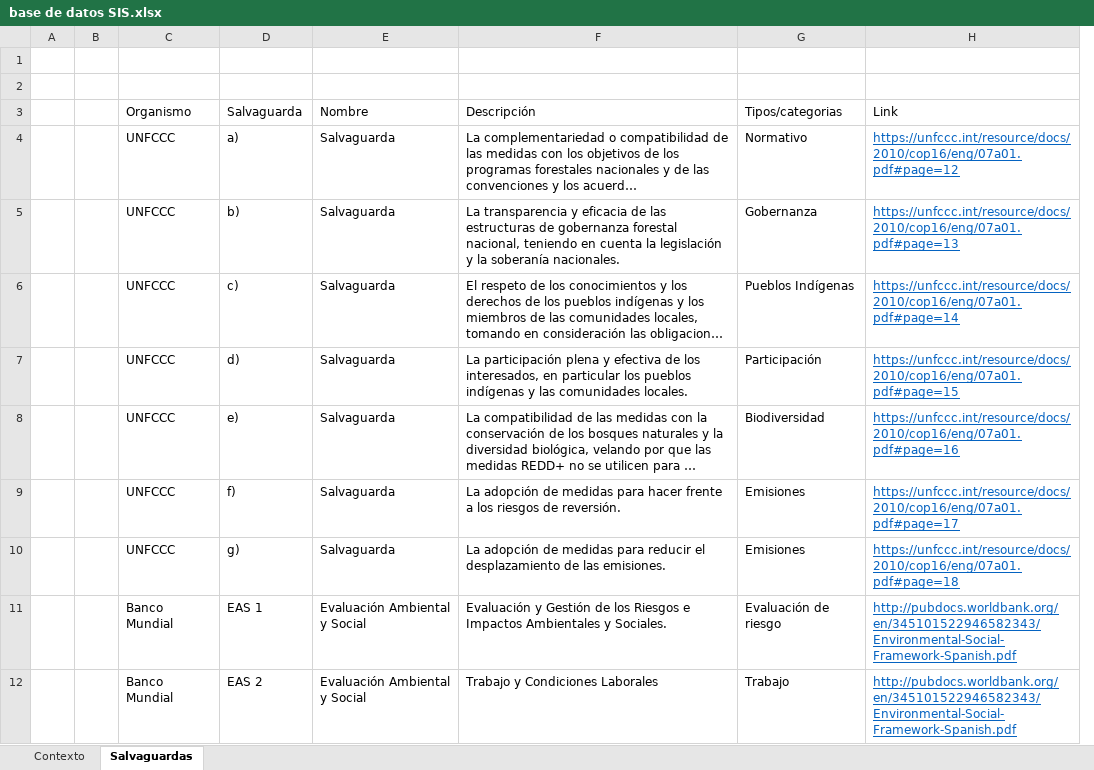
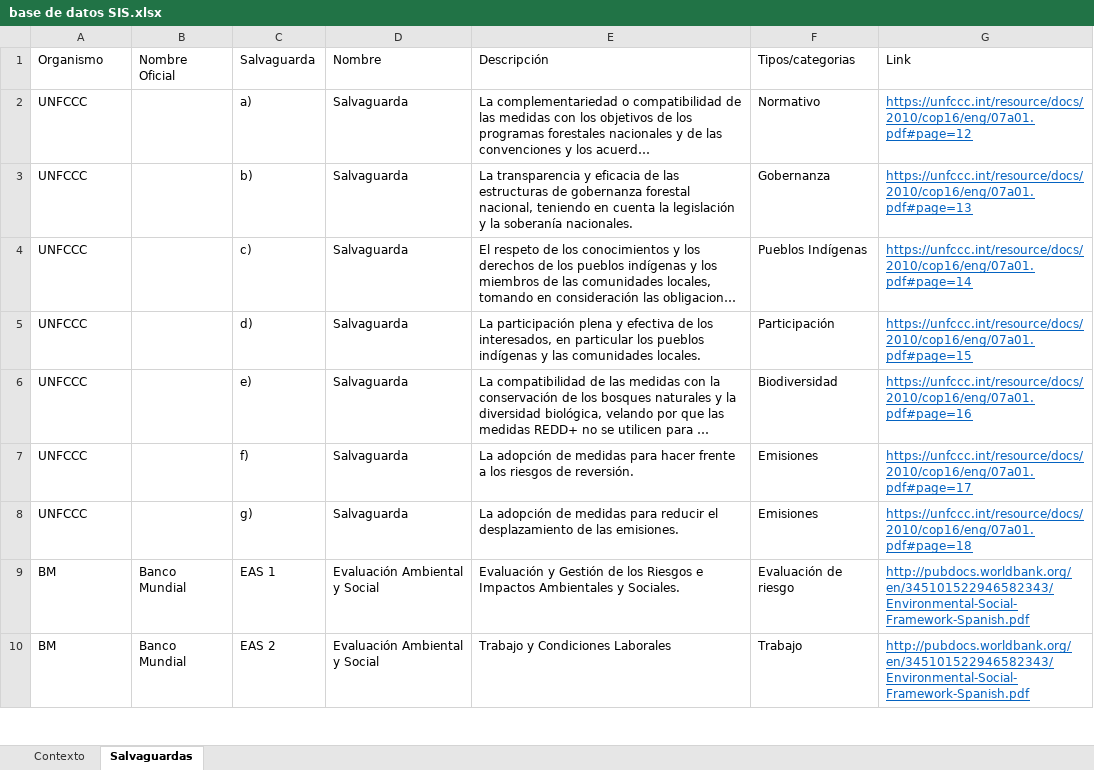
Before and after one commit to Sud-Austral/DATA-SIS, an Excel workbook: base de datos SIS.xlsx, sheet Salvaguardas, drawn as a sheet; only a part is shown; long unchanged cells end in …; values as stored, in another font and other column widths than the file's, no borders; table styles not drawn; removed rows and columns are numbered as before the commit, all else as after; the diff covers the shown part only; the diff names each change by its address in the sheet, - before the commit and + after, or states it on an @@ line.

Commit message:
Update base de datos SIS.xlsx

```diff
--- a/base de datos SIS.xlsx (sheet Salvaguardas)
+++ b/base de datos SIS.xlsx (sheet Salvaguardas)
-column A, empty
-column B, empty
+column B (Nombre Oficial), rows 9-10: Banco Mundial | Banco Mundial
-row 1: (empty)
-row 2: (empty)
-A9:A10 (Organismo): Banco Mundial
+A9:A10 (Organismo): BM
```
Also changed, not shown: 8 edited cells elsewhere in this sheet.
